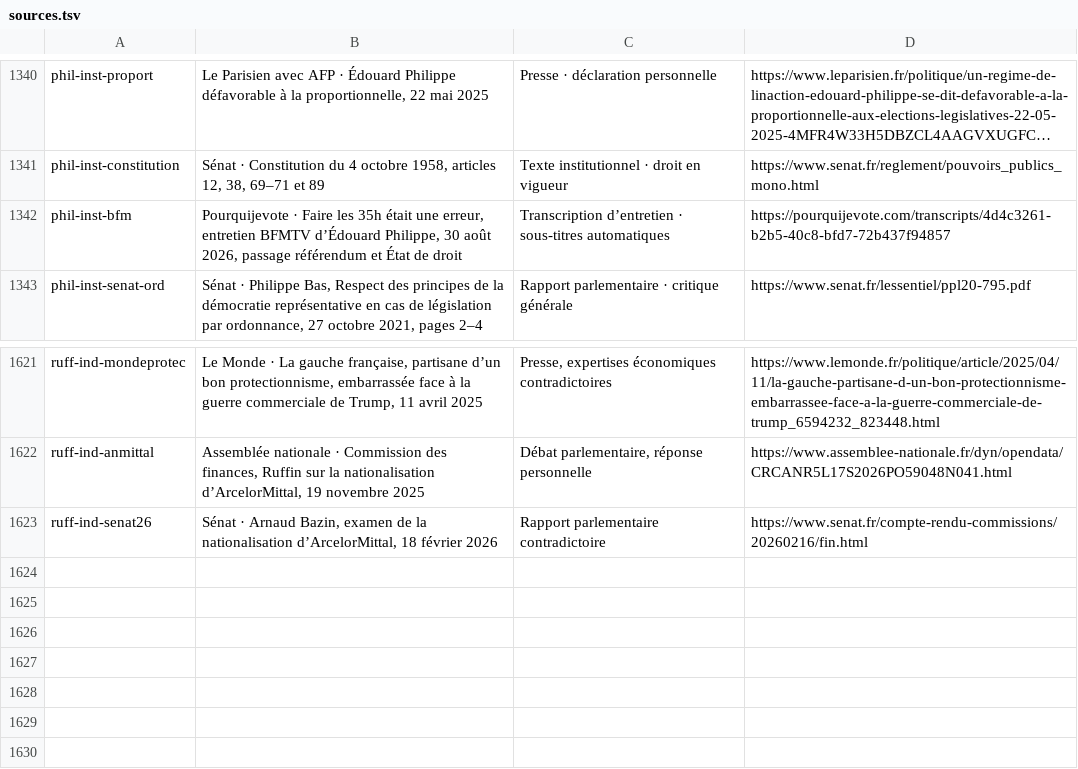
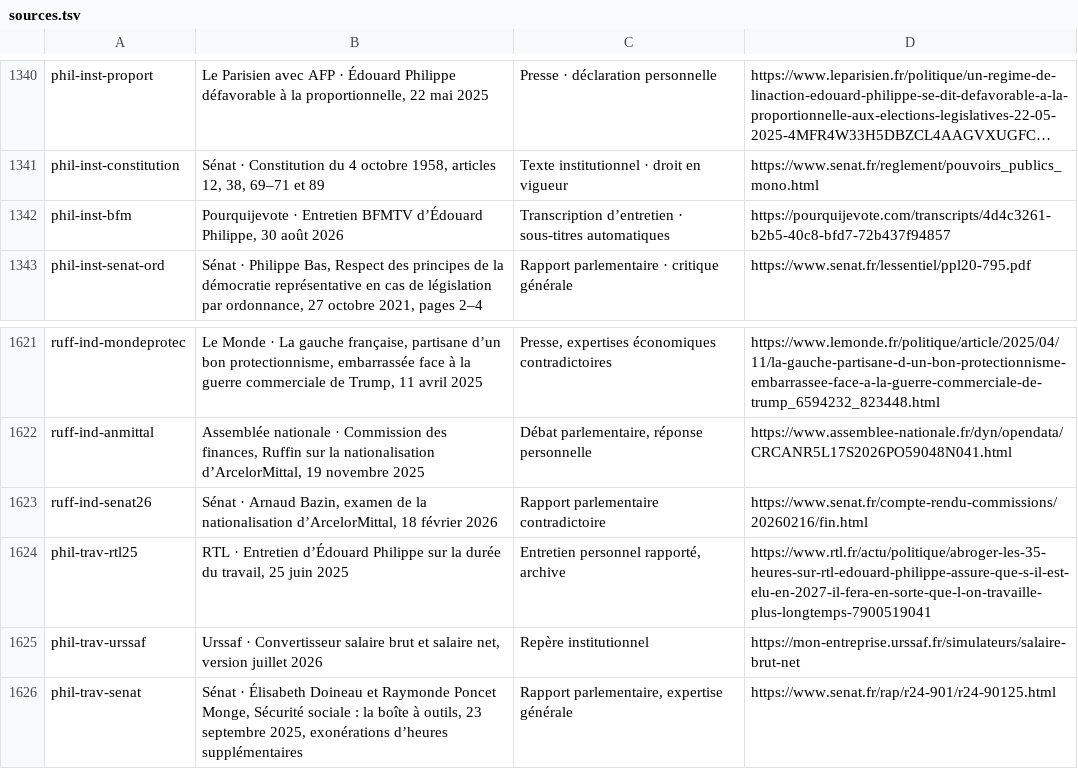
Before and after one commit to adrienconrath/pourquivoter, a TSV file: data/sources.tsv, drawn as a sheet; only a part is shown, gaps mark what is left out; long unchanged cells end in …; the diff names each change by its address in the sheet, - before the commit and + after, or states it on an @@ line.

Commit message:
Détaille travail et assurance chômage d’Édouard Philippe

```diff
--- a/data/sources.tsv
+++ b/data/sources.tsv
-B1342: Pourquijevote · Faire les 35h était une erreur, entretien BFMTV d’Édouard Philippe, 30 août 2026, passage référendum et État de droit
+B1342: Pourquijevote · Entretien BFMTV d’Édouard Philippe, 30 août 2026
+row 1624: phil-trav-rtl25 | RTL · Entretien d’Édouard Philippe sur la durée du travail, 25 juin 2025 | Entretien personnel rapporté, archive | https://www.rtl.fr/actu/politique/abroger-les-35-heures-sur-rtl-edouard-philippe-assure-que-s-il-est-elu-en-2027-il-fera-en-sorte-que-l-on-travaille-plus-longtemps-7900519041
+row 1625: phil-trav-urssaf | Urssaf · Convertisseur salaire brut et salaire net, version juillet 2026 | Repère institutionnel | https://mon-entreprise.urssaf.fr/simulateurs/salaire-brut-net
+row 1626: phil-trav-senat | Sénat · Élisabeth Doineau et Raymonde Poncet Monge, Sécurité sociale : la boîte à outils, 23 septembre 2025, exonérations d’heures supplémentaires | Rapport parlementaire, expertise générale | https://www.senat.fr/rap/r24-901/r24-90125.html
```
Also changed, not shown: data/audit-couverture.tsv, data/recherches.tsv, 3 other files.
